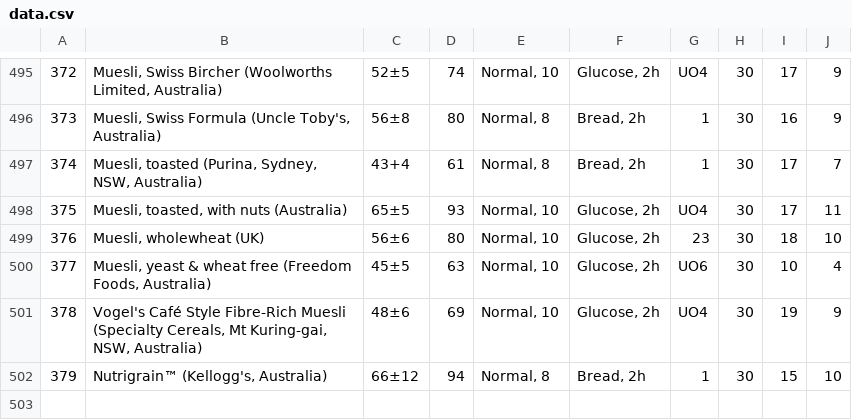
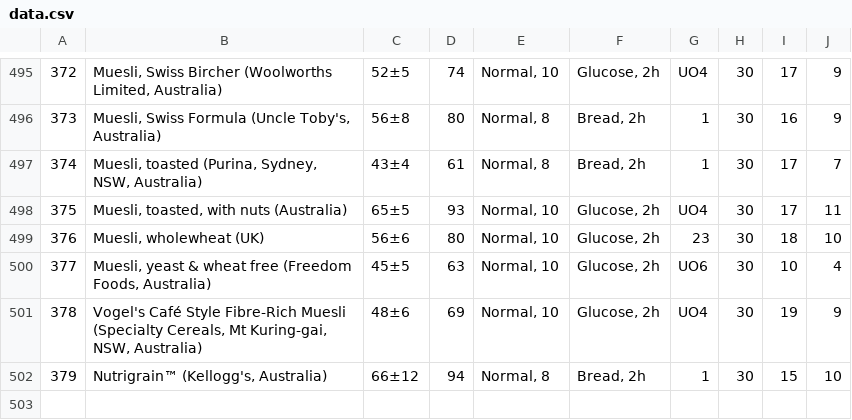
Before and after one commit to glycemic-index/glycemic-index.github.com, a CSV file: data.csv, drawn as a sheet; only a part is shown, gaps mark what is left out.

```diff
--- a/data.csv
+++ b/data.csv
@@ -496,3 +496,3 @@
 373|Muesli, Swiss Formula (Uncle Toby's, Australia)|56±8|80|Normal, 8|Bread, 2h|1|30|16|9|
-374|Muesli, toasted  (Purina, Sydney, NSW, Australia)|43+4|61|Normal, 8|Bread, 2h|1|30|17|7|
+374|Muesli, toasted  (Purina, Sydney, NSW, Australia)|43±4|61|Normal, 8|Bread, 2h|1|30|17|7|
 375|Muesli, toasted, with nuts (Australia)|65±5|93|Normal, 10|Glucose, 2h|UO4|30|17|11|
```
Also changed, not shown: 1 other file.
